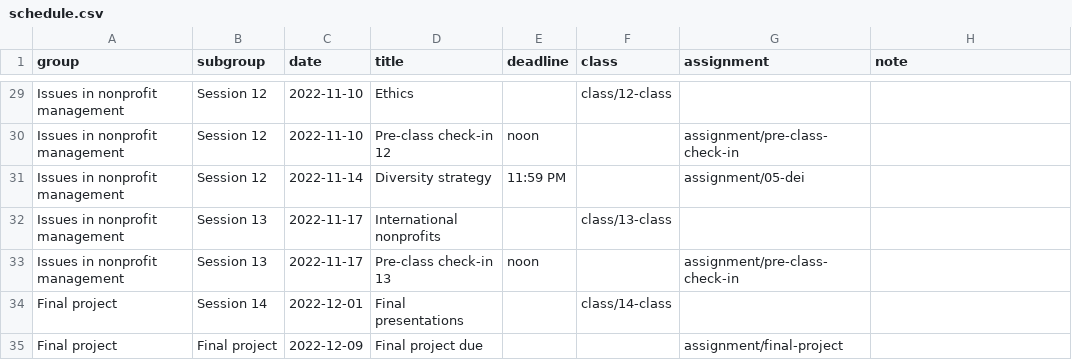
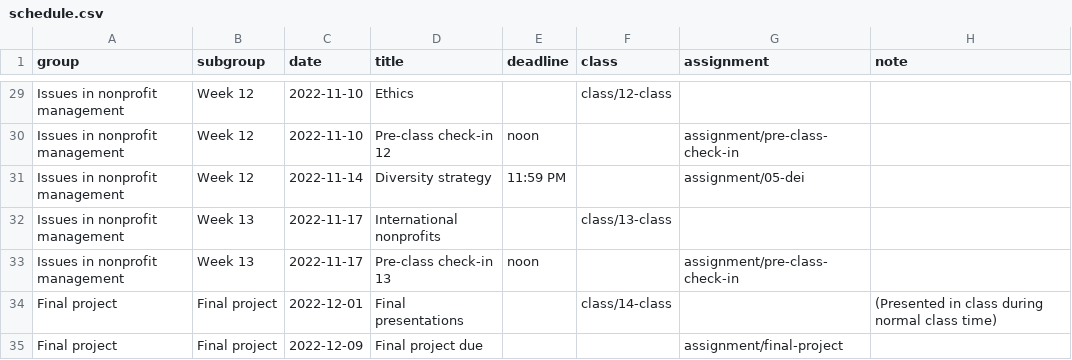
Before and after one commit to andrewheiss/nonprofitf22.classes.andrewheiss.com, a CSV file: data/schedule.csv, drawn as a sheet; only a part is shown, gaps mark what is left out; the diff covers the shown part only; the diff names each change by its address in the sheet, - before the commit and + after, or states it on an @@ line.

```diff
--- a/data/schedule.csv
+++ b/data/schedule.csv
-B29:B31 (subgroup): Session 12
+B29:B31 (subgroup): Week 12
-B32:B33 (subgroup): Session 13
+B32:B33 (subgroup): Week 13
-B34 (subgroup): Session 14
+B34 (subgroup): Final project
-H34 (note): (empty)
+H34 (note): (Presented in class during normal class time)
```
Also changed, not shown: 27 edited cells elsewhere in this file, 6 other files.
